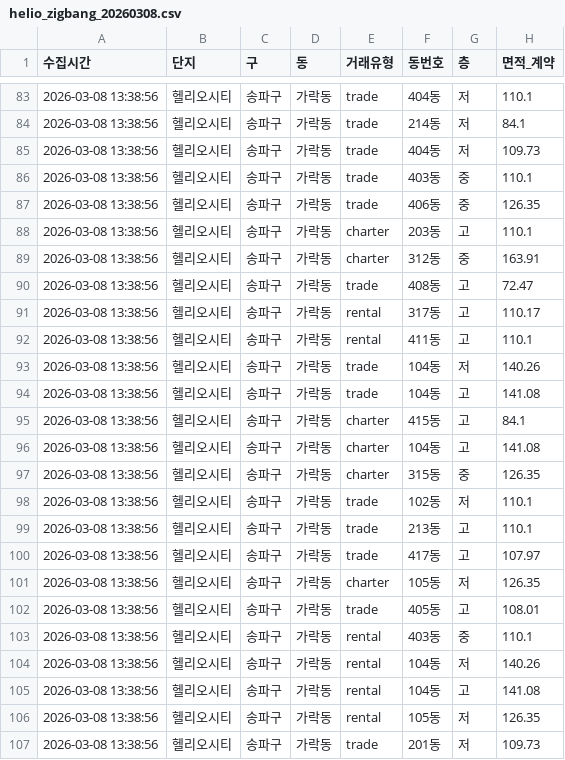
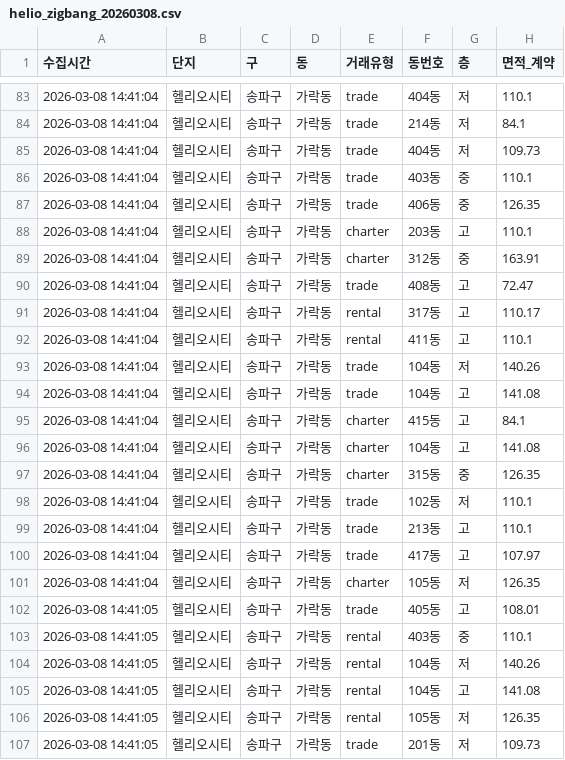
Before and after one commit to dayun3875-max/zigbang-crawler, a CSV file: helio_zigbang_20260308.csv, drawn as a sheet; only a part is shown, gaps mark what is left out; the diff covers the shown part only; the diff names each change by its address in the sheet, - before the commit and + after, or states it on an @@ line.

```diff
--- a/helio_zigbang_20260308.csv
+++ b/helio_zigbang_20260308.csv
-A83:A101 (수집시간): 2026-03-08 13:38:56
+A83:A101 (수집시간): 2026-03-08 14:41:04
-A102:A107 (수집시간): 2026-03-08 13:38:56
+A102:A107 (수집시간): 2026-03-08 14:41:05
```
Also changed, not shown: 81 edited cells elsewhere in this file.
